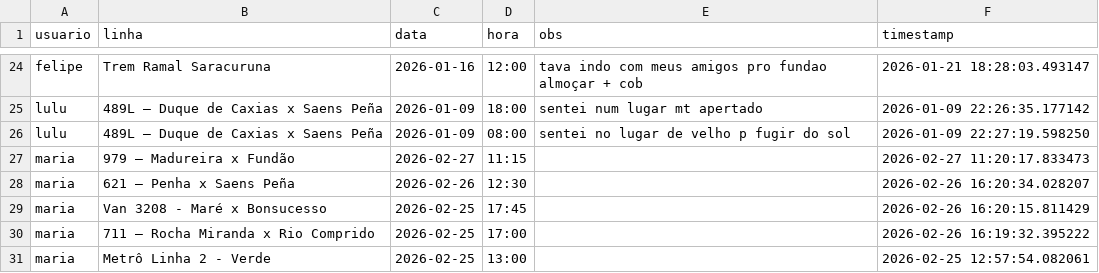
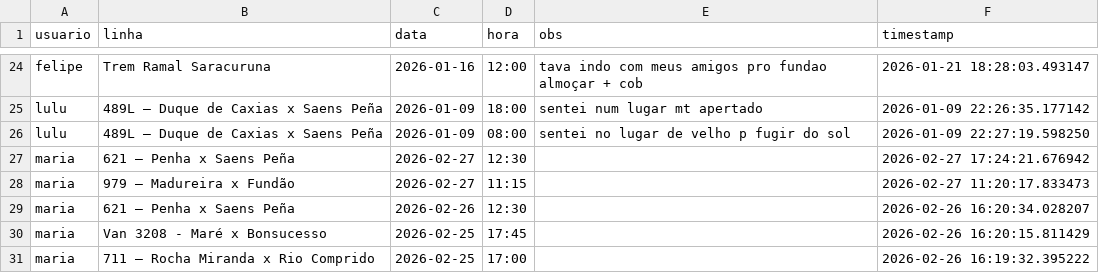
Before and after one commit to milet-o/buslog, a CSV file: viagens.csv, drawn as a sheet; only a part is shown, gaps mark what is left out; the shorter side is filled out with more unchanged rows; the diff names each change by its address in the sheet, - before the commit and + after, or states it on an @@ line.

Commit message:
Update Background

```diff
--- a/viagens.csv
+++ b/viagens.csv
+row 27: maria | 621 – Penha x Saens Peña | 2026-02-27 | 12:30 |  | 2026-02-27 17:24:21.676942
```
